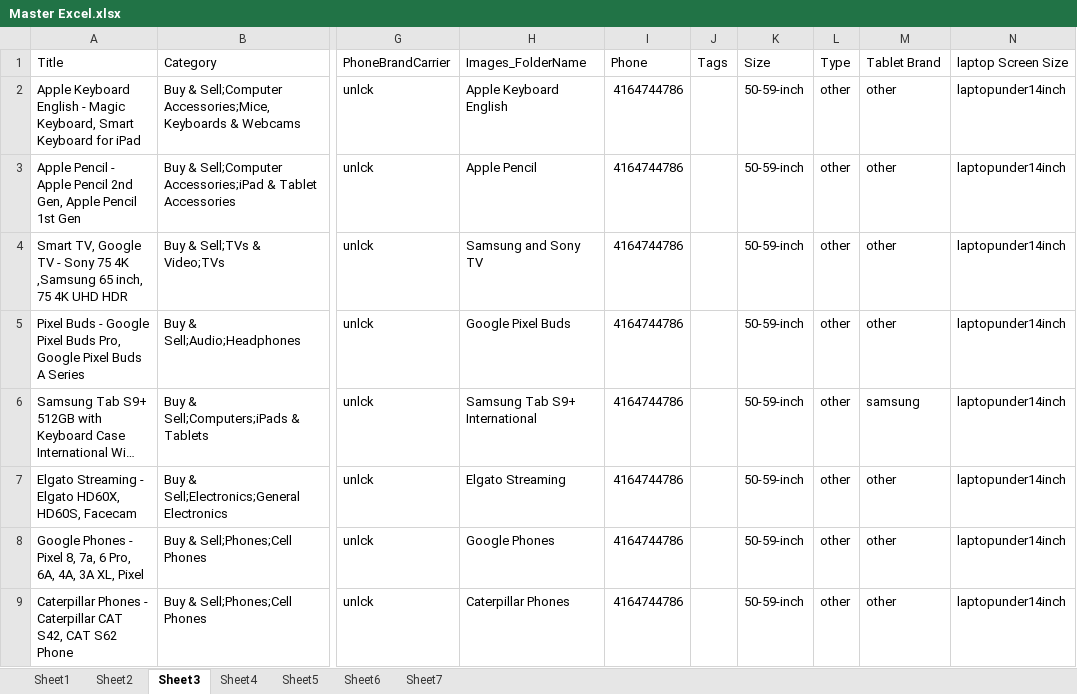
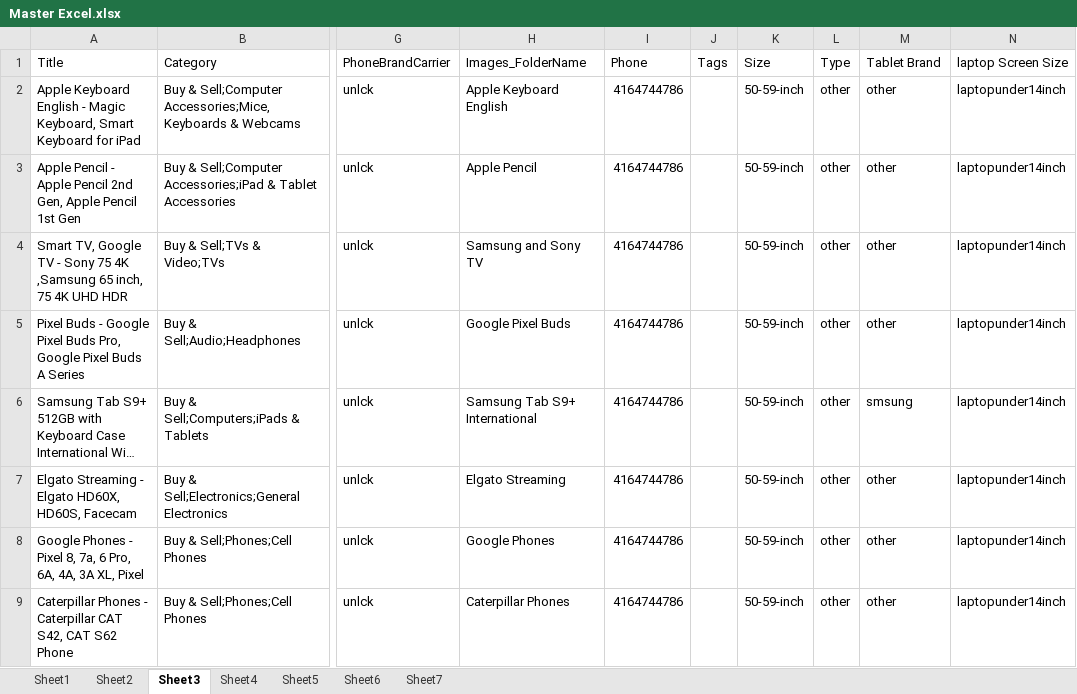
Before and after one commit to PatelVro/Kijiji-Ad-Reposter, an Excel workbook: Master Excel.xlsx, sheet Sheet3, drawn as a sheet; only a part is shown, gaps mark what is left out; long unchanged cells end in …; values as stored, in another font and other column widths than the file's, no borders; the diff covers the shown part only; the diff names each change by its address in the sheet, - before the commit and + after, or states it on an @@ line.

Commit message:
updarte 7.30 By Hill

```diff
--- a/Master Excel.xlsx (sheet Sheet3)
+++ b/Master Excel.xlsx (sheet Sheet3)
-M6 (Tablet Brand): samsung
+M6 (Tablet Brand): smsung
```
Also changed, not shown: 1 added row and 1 edited cell elsewhere in this sheet.
